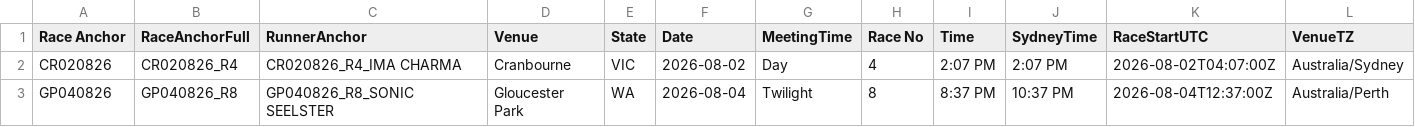
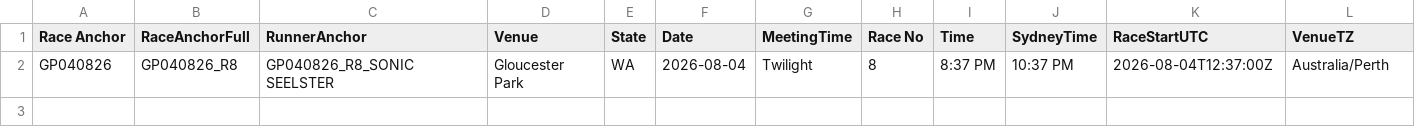
Before and after one commit to harnessapp/harness-csv-data, a CSV file: unicorn_tiers_refined.csv, drawn as a sheet; only a part is shown; rows hold the shown columns only; the diff names each change by its address in the sheet, - before the commit and + after, or states it on an @@ line.

```diff
--- a/unicorn_tiers_refined.csv
+++ b/unicorn_tiers_refined.csv
-row 2: CR020826 | CR020826_R4 | CR020826_R4_IMA CHARMA | Cranbourne | VIC | 2026-08-02 | Day | 4 | 2:07 PM | 2:07 PM | 2026-08-02T04:07:00Z | Australia/Sydney
```
Also changed, not shown: Cold Drivers 30.csv, Cold Trainers 30.csv, 19 other files.
